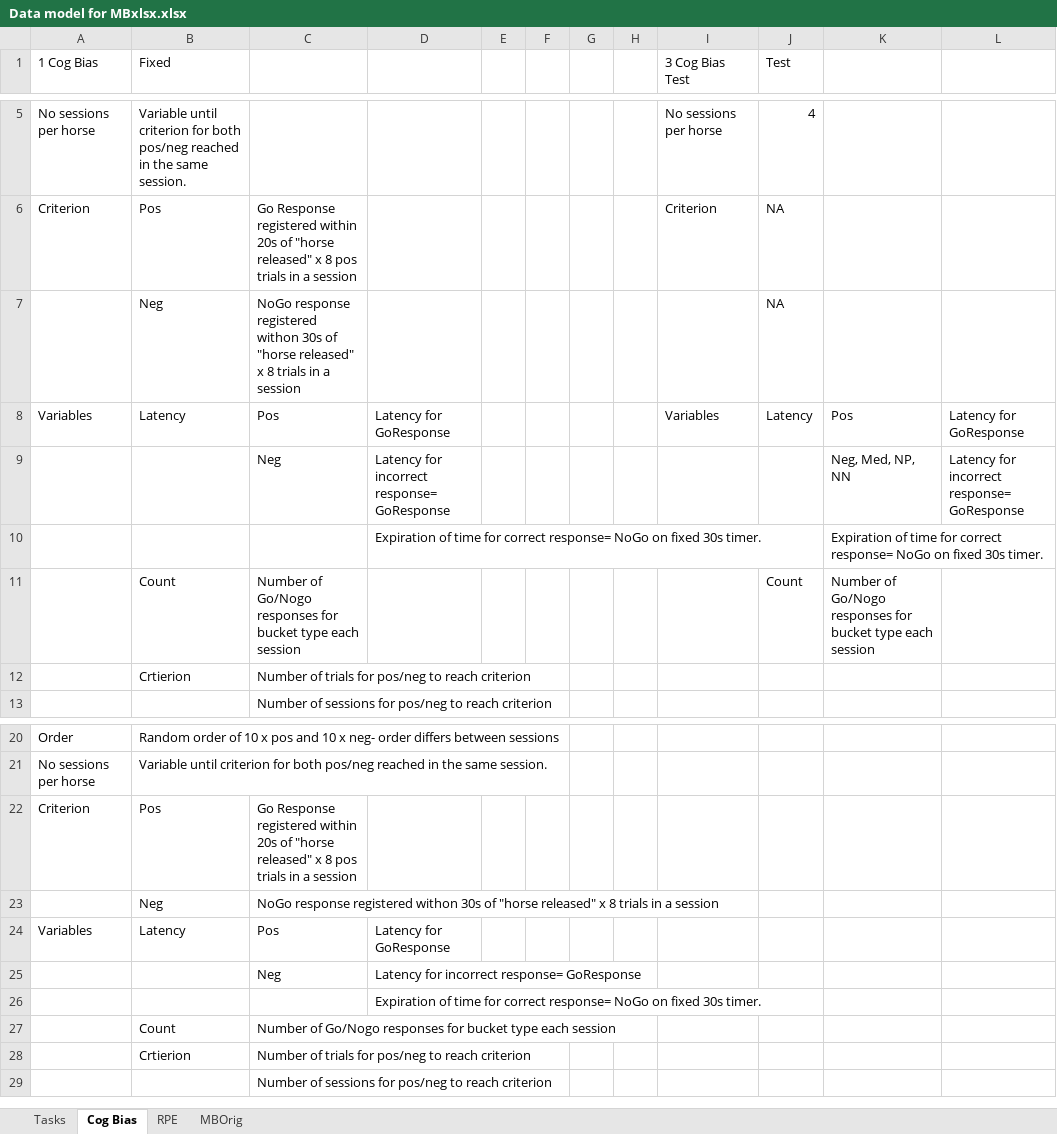
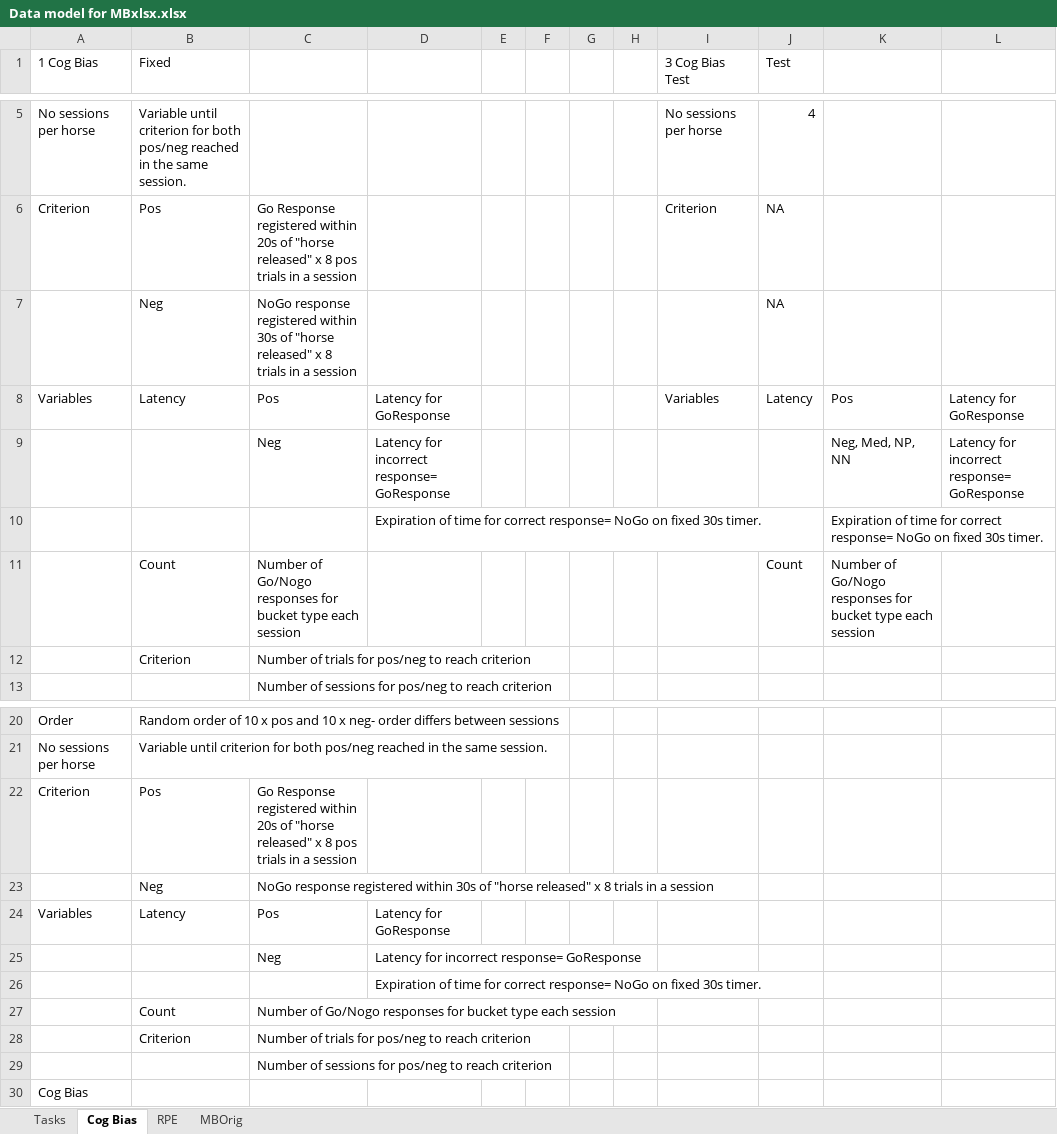
Before and after one commit to DataBooth/client-horse-logic, an Excel workbook: docs/provided/Data model for MBxlsx.xlsx, sheet Cog Bias, drawn as a sheet; only a part is shown, gaps mark what is left out; values as stored, in another font and other column widths than the file's, no cell formats; the diff names each change by its address in the sheet, - before the commit and + after, or states it on an @@ line.

```diff
--- a/docs/provided/Data model for MBxlsx.xlsx (sheet Cog Bias)
+++ b/docs/provided/Data model for MBxlsx.xlsx (sheet Cog Bias)
-C7: …response registered withon 30s of…
+C7: …response registered within 30s of…
-B12 (Fixed): Crtierion
+B12 (Fixed): Criterion
-C23: …response registered withon 30s of…
+C23: …response registered within 30s of…
-B28 (Fixed): Crtierion
+B28 (Fixed): Criterion
+row 30: Cog Bias
```
Also changed, not shown: sheet RPE, sheet Tasks, cell formats.
